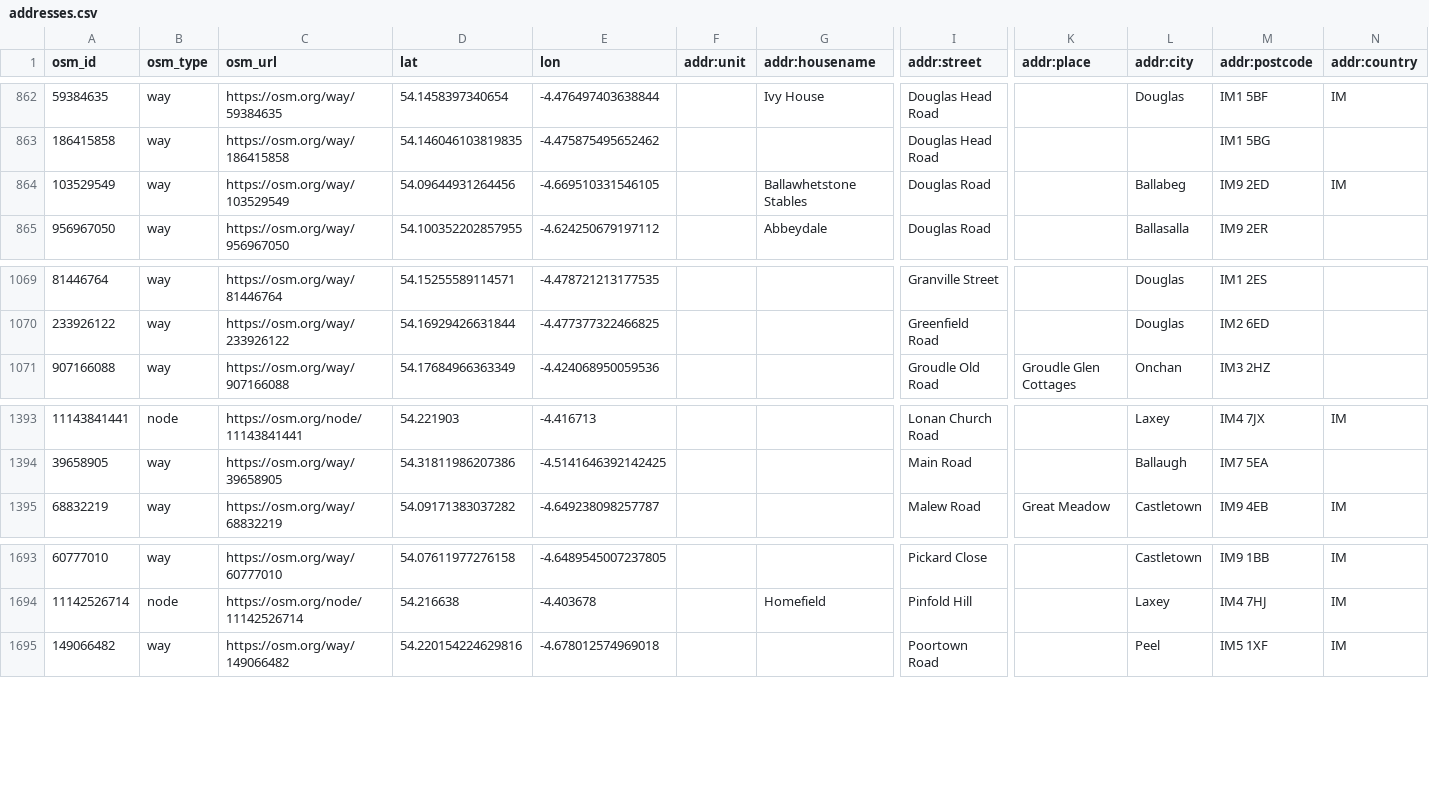
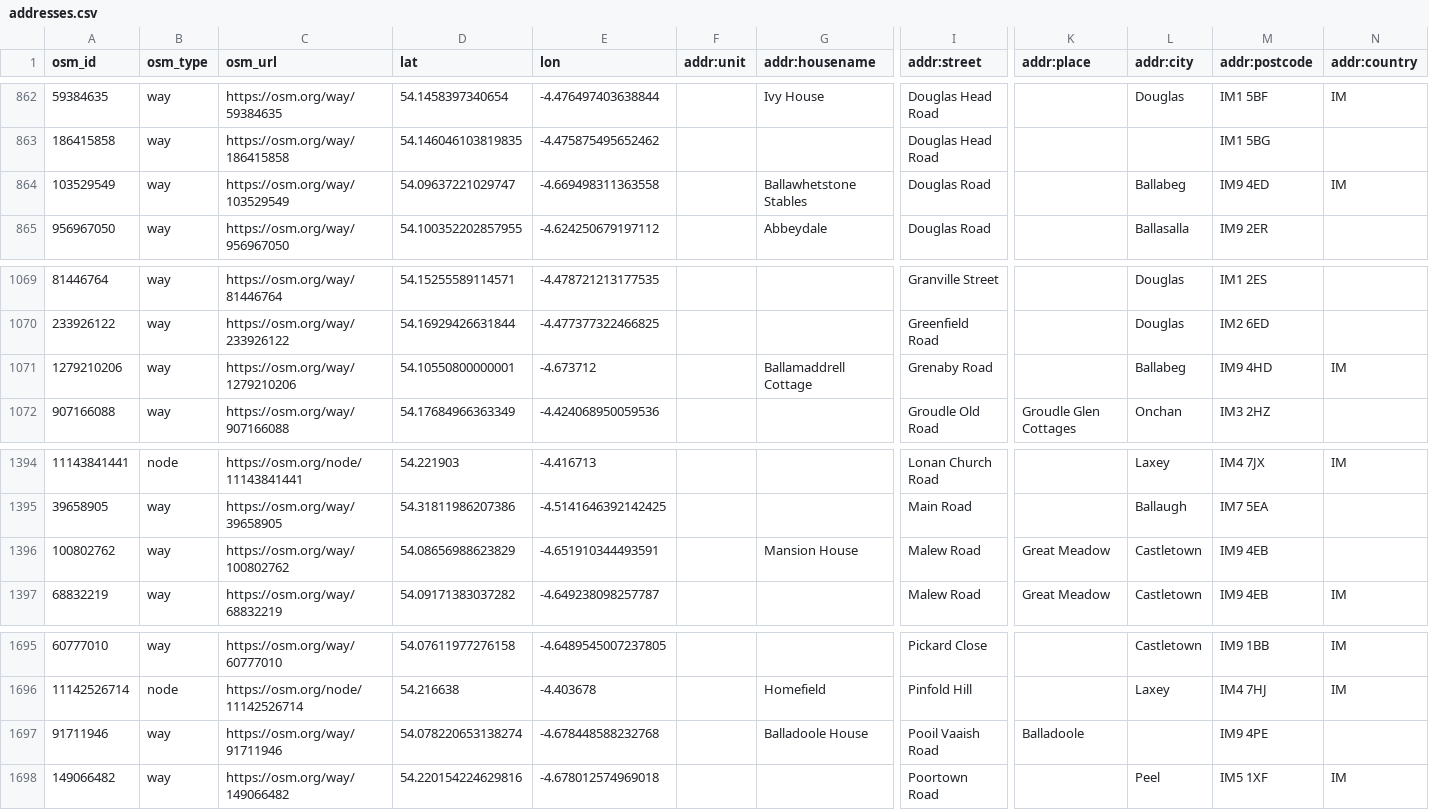
Before and after one commit to dankarran/isleofman-opendata, a CSV file: data/openstreetmap/outputs/addresses/addresses.csv, drawn as a sheet; only a part is shown, gaps mark what is left out; rows hold the shown columns only; the diff names each change by its address in the sheet, - before the commit and + after, or states it on an @@ line.

```diff
--- a/data/openstreetmap/outputs/addresses/addresses.csv
+++ b/data/openstreetmap/outputs/addresses/addresses.csv
-D864 (lat): 54.09644931264456
+D864 (lat): 54.09637221029747
-E864 (lon): -4.669510331546105
+E864 (lon): -4.669498311363558
-M864 (addr:postcode): IM9 2ED
+M864 (addr:postcode): IM9 4ED
+row 1071: 1279210206 | way | https://osm.org/way/1279210206 | 54.10550800000001 | -4.673712 |  | Ballamaddrell Cottage | Grenaby Road |  | Ballabeg | IM9 4HD | IM
+row 1396: 100802762 | way | https://osm.org/way/100802762 | 54.08656988623829 | -4.651910344493591 |  | Mansion House | Malew Road | Great Meadow | Castletown | IM9 4EB
+row 1697: 91711946 | way | https://osm.org/way/91711946 | 54.078220653138274 | -4.678448588232768 |  | Balladoole House | Pooil Vaaish Road | Balladoole |  | IM9 4PE
```
Also changed, not shown: data/openstreetmap/outputs/manx-names/manx-names.csv, data/openstreetmap/outputs/named-highways/named-highways.csv, 21 other files.
